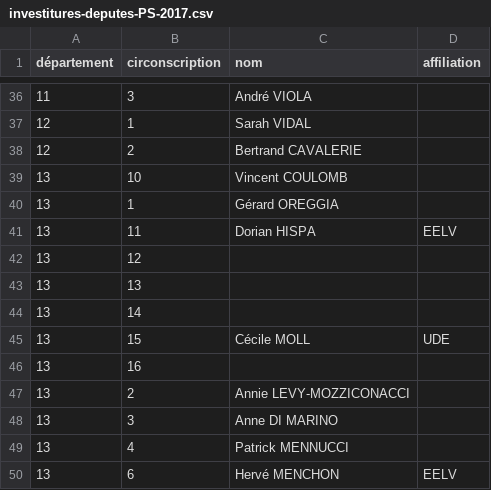
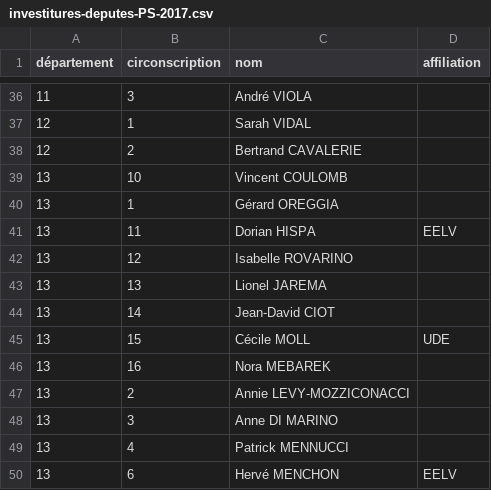
Before and after one commit to RouxRC/investitures-PS-2017, a CSV file: data/investitures-deputes-PS-2017.csv, drawn as a sheet; only a part is shown, gaps mark what is left out.

Commit message:
autoupdate

```diff
--- a/data/investitures-deputes-PS-2017.csv
+++ b/data/investitures-deputes-PS-2017.csv
@@ -41,7 +41,7 @@ département,circonscription,nom,affiliation
 13,11,Dorian HISPA,EELV
-13,12,
-13,13,
-13,14,
+13,12,Isabelle ROVARINO
+13,13,Lionel JAREMA
+13,14,Jean-David CIOT
 13,15,Cécile MOLL,UDE
-13,16,
+13,16,Nora MEBAREK
 13,2,Annie LEVY-MOZZICONACCI
```
